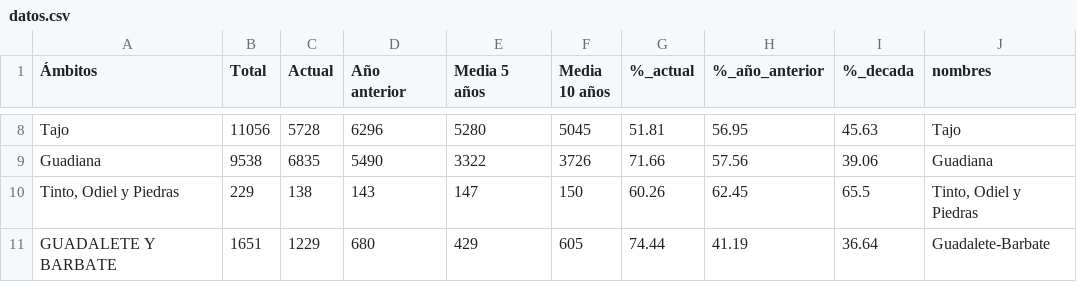
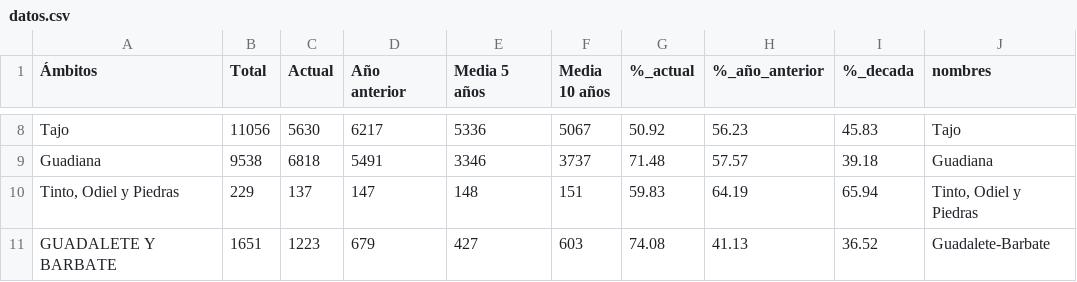
Before and after one commit to Newtral-datos/embalses_automatico, a CSV file: graficos/cuencas/datos.csv, drawn as a sheet; only a part is shown, gaps mark what is left out; the diff covers the shown part only; the diff names each change by its address in the sheet, - before the commit and + after, or states it on an @@ line.

```diff
--- a/graficos/cuencas/datos.csv
+++ b/graficos/cuencas/datos.csv
-C8 (Actual): 5728
+C8 (Actual): 5630
-D8 (Año anterior): 6296
+D8 (Año anterior): 6217
-E8 (Media 5 años): 5280
+E8 (Media 5 años): 5336
-F8 (Media 10 años): 5045
+F8 (Media 10 años): 5067
-G8 (%_actual): 51.81
+G8 (%_actual): 50.92
-H8 (%_año_anterior): 56.95
+H8 (%_año_anterior): 56.23
-I8 (%_decada): 45.63
+I8 (%_decada): 45.83
-C9 (Actual): 6835
+C9 (Actual): 6818
-D9 (Año anterior): 5490
+D9 (Año anterior): 5491
-E9 (Media 5 años): 3322
+E9 (Media 5 años): 3346
-F9 (Media 10 años): 3726
+F9 (Media 10 años): 3737
-G9 (%_actual): 71.66
+G9 (%_actual): 71.48
-H9 (%_año_anterior): 57.56
+H9 (%_año_anterior): 57.57
-I9 (%_decada): 39.06
+I9 (%_decada): 39.18
-C10 (Actual): 138
+C10 (Actual): 137
-D10 (Año anterior): 143
+D10 (Año anterior): 147
-E10 (Media 5 años): 147
+E10 (Media 5 años): 148
-F10 (Media 10 años): 150
+F10 (Media 10 años): 151
-G10 (%_actual): 60.26
+G10 (%_actual): 59.83
-H10 (%_año_anterior): 62.45
+H10 (%_año_anterior): 64.19
-I10 (%_decada): 65.5
+I10 (%_decada): 65.94
-C11 (Actual): 1229
+C11 (Actual): 1223
-D11 (Año anterior): 680
+D11 (Año anterior): 679
-E11 (Media 5 años): 429
+E11 (Media 5 años): 427
-F11 (Media 10 años): 605
+F11 (Media 10 años): 603
-G11 (%_actual): 74.44
+G11 (%_actual): 74.08
-H11 (%_año_anterior): 41.19
+H11 (%_año_anterior): 41.13
-I11 (%_decada): 36.64
+I11 (%_decada): 36.52
```
Also changed, not shown: 89 edited cells elsewhere in this file, historicos/cuencas.csv, 1 other file.
